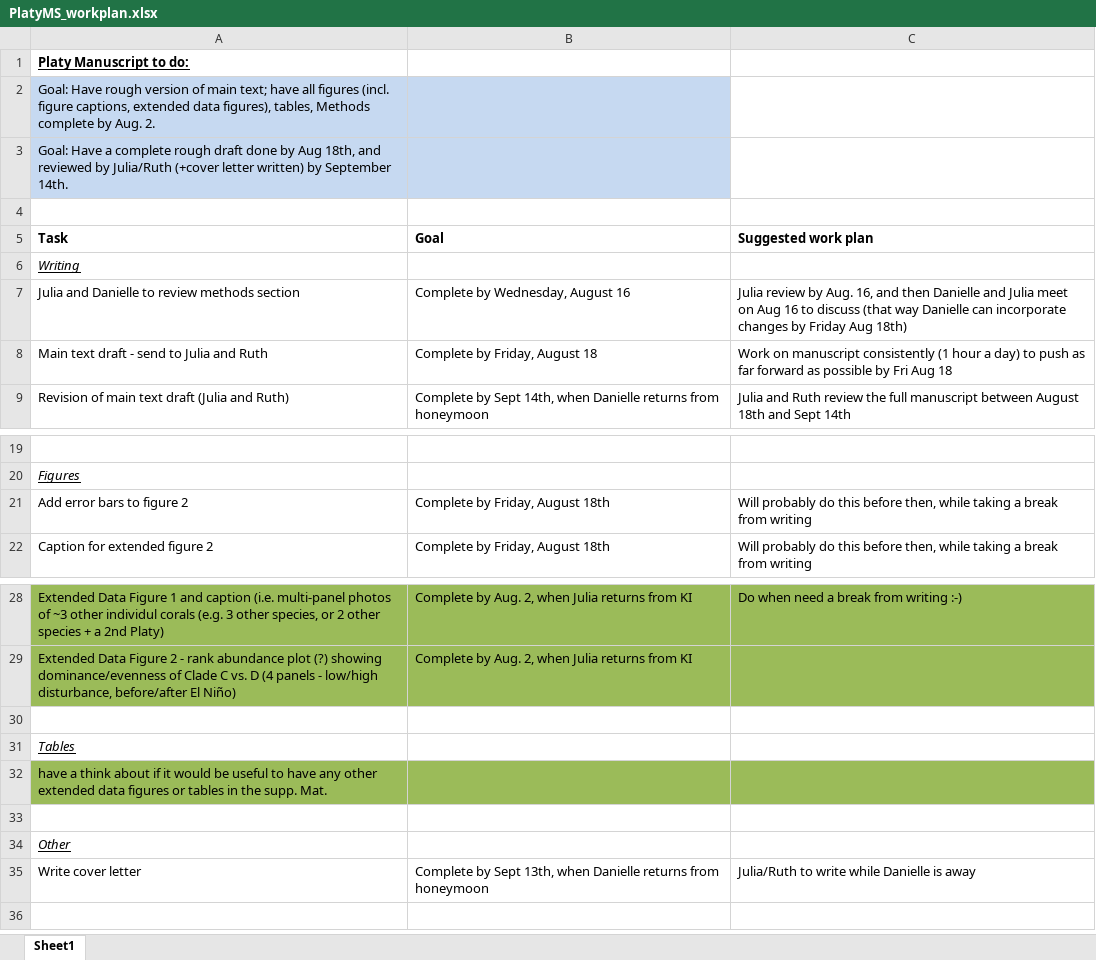
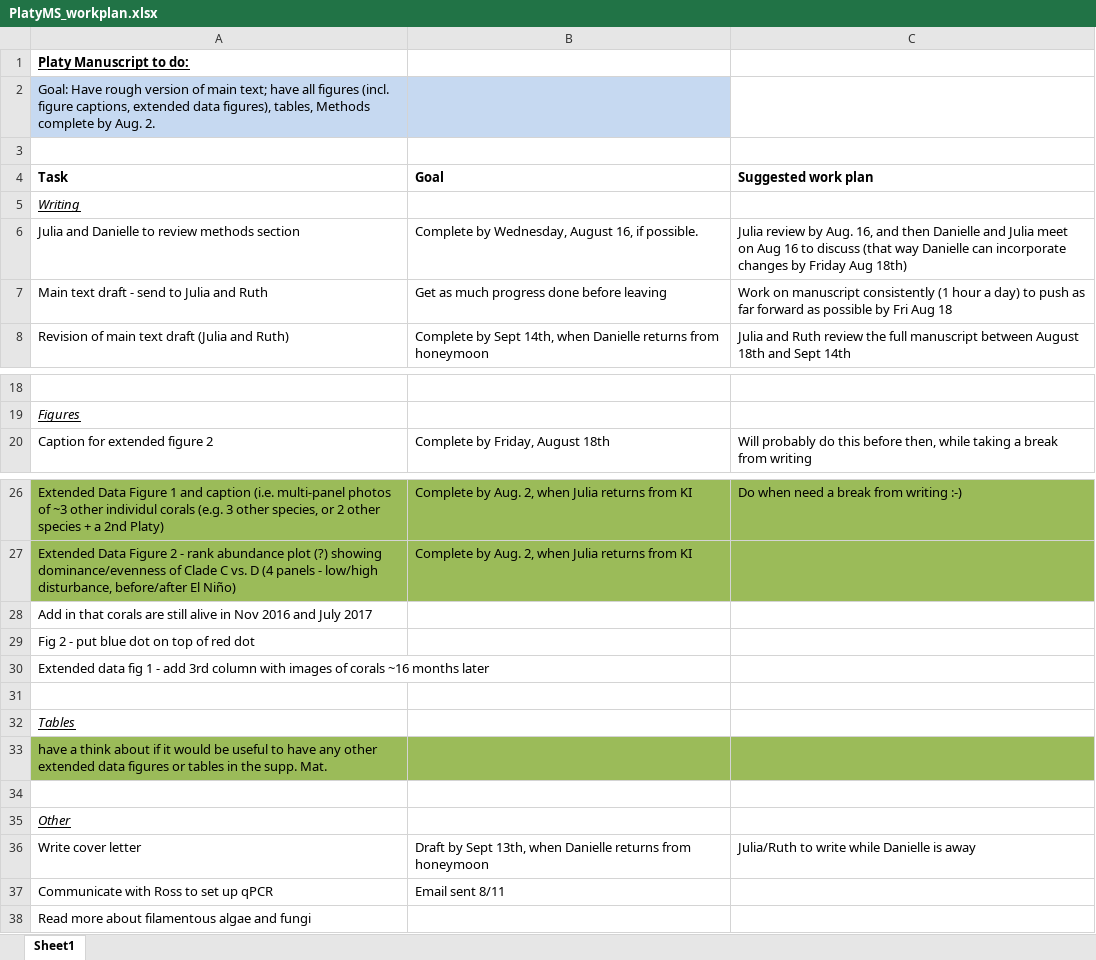
Before and after one commit to baumlab/Claar_etal_2020_NatCom, an Excel workbook: ms/PlatyMS_workplan.xlsx, sheet Sheet1, drawn as a sheet; only a part is shown, gaps mark what is left out; values as stored, in another font and other column widths than the file's, no borders; removed rows and columns are numbered as before the commit, all else as after; the diff names each change by its address in the sheet, - before the commit and + after, or states it on an @@ line.

Commit message:
updated workplan

```diff
--- a/ms/PlatyMS_workplan.xlsx (sheet Sheet1)
+++ b/ms/PlatyMS_workplan.xlsx (sheet Sheet1)
-row 3: Goal: Have a complete rough draft done by Aug 18th, and reviewed by Julia/Ruth (+cover letter written) by September 14th.
-B6 (Goal): Complete by Wednesday, August 16
+B6 (Goal): Complete by Wednesday, August 16, if possible.
-B7 (Goal): Complete by Friday, August 18
+B7 (Goal): Get as much progress done before leaving
-row 21: Add error bars to figure 2 | Complete by Friday, August 18th | Will probably do this before then, while taking a break from writing
+row 28: Add in that corals are still alive in Nov 2016 and July 2017
+row 29: Fig 2 - put blue dot on top of red dot
+row 30: Extended data fig 1 - add 3rd column with images of corals ~16 months later
-B36 (Goal): Complete by Sept…
+B36 (Goal): Draft by Sept…
+row 37: Communicate with Ross to set up qPCR | Email sent 8/11
+row 38: Read more about filamentous algae and fungi
```
